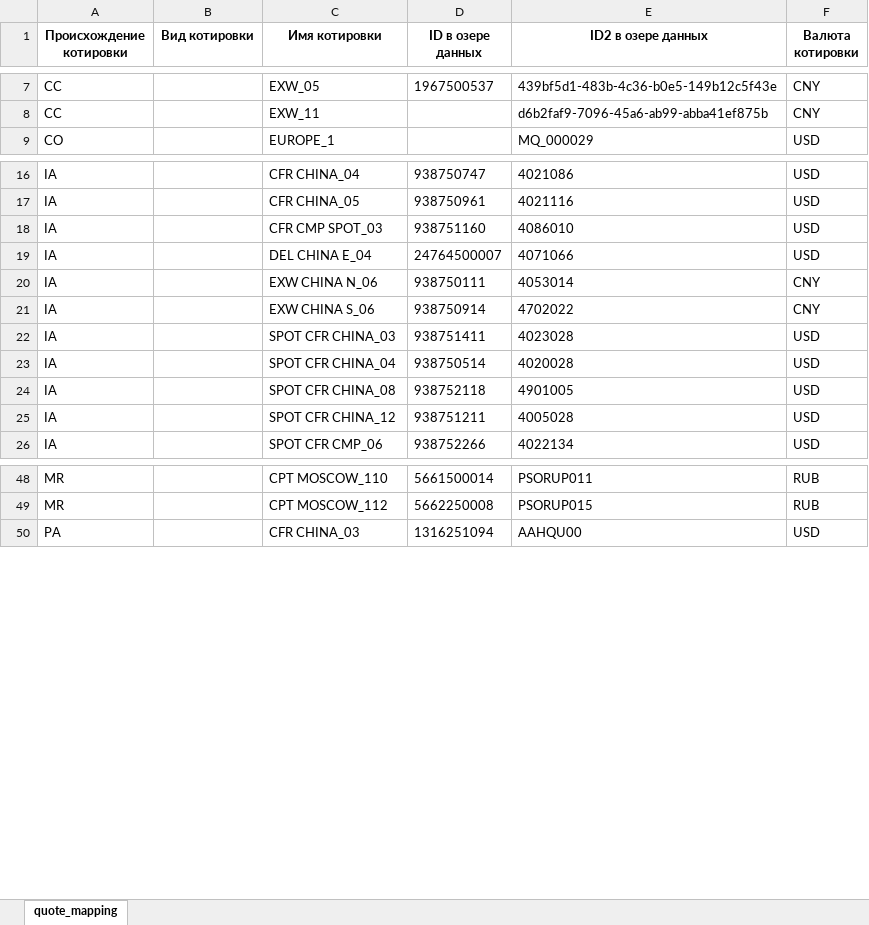
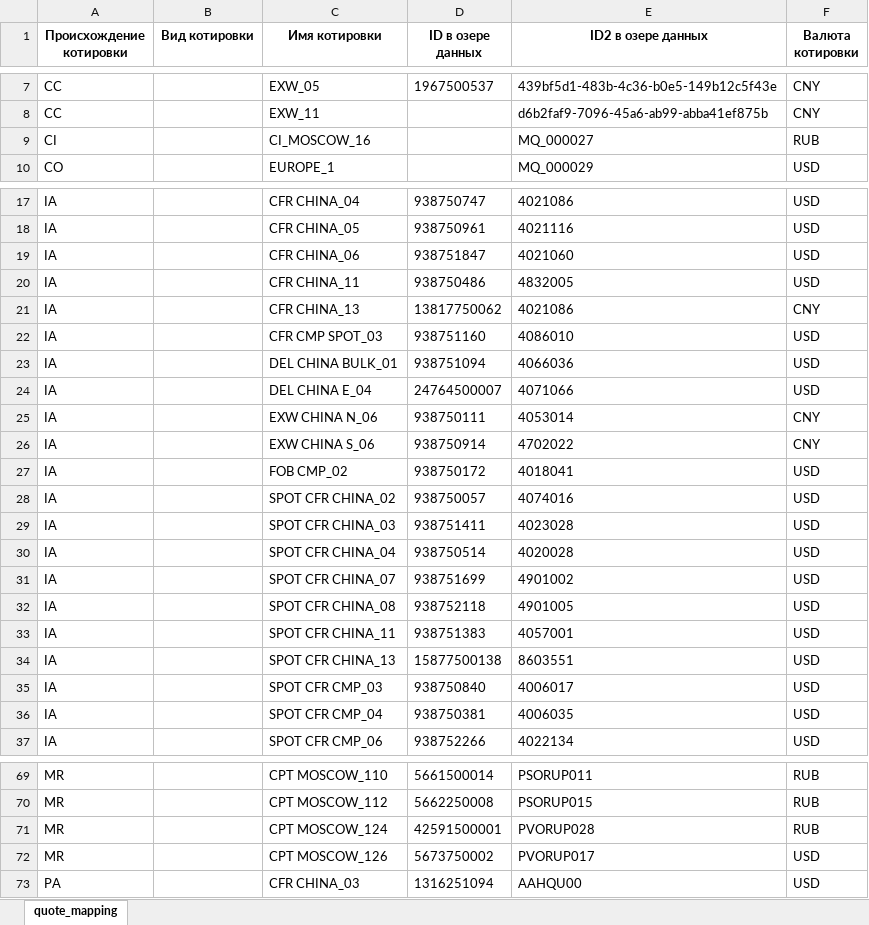
Before and after one commit to ValentinaSimonova20/petro-pricing-app, an Excel workbook: data/raw/quote_mapping.xlsx, sheet quote_mapping, drawn as a sheet; only a part is shown, gaps mark what is left out; values as stored, in another font and other column widths than the file's, no borders; addresses are those after the commit; the diff covers the shown part only; the diff names each change by its address in the sheet, - before the commit and + after, or states it on an @@ line.

```diff
--- a/data/raw/quote_mapping.xlsx (sheet quote_mapping)
+++ b/data/raw/quote_mapping.xlsx (sheet quote_mapping)
+row 9: CI |  | CI_MOSCOW_16 |  | MQ_000027 | RUB
+row 19: IA |  | CFR CHINA_06 | 938751847 | 4021060 | USD
+row 20: IA |  | CFR CHINA_11 | 938750486 | 4832005 | USD
+row 21: IA |  | CFR CHINA_13 | 13817750062 | 4021086 | CNY
+row 23: IA |  | DEL CHINA BULK_01 | 938751094 | 4066036 | USD
+row 27: IA |  | FOB CMP_02 | 938750172 | 4018041 | USD
+row 28: IA |  | SPOT CFR CHINA_02 | 938750057 | 4074016 | USD
+row 31: IA |  | SPOT CFR CHINA_07 | 938751699 | 4901002 | USD
-C33 (Имя котировки): SPOT CFR CHINA_12
+C33 (Имя котировки): SPOT CFR CHINA_11
-D33 (ID в озере данных): 938751211
+D33 (ID в озере данных): 938751383
-E33 (ID2 в озере данных): 4005028
+E33 (ID2 в озере данных): 4057001
+row 34: IA |  | SPOT CFR CHINA_13 | 15877500138 | 8603551 | USD
+row 35: IA |  | SPOT CFR CMP_03 | 938750840 | 4006017 | USD
+row 36: IA |  | SPOT CFR CMP_04 | 938750381 | 4006035 | USD
+row 71: MR |  | CPT MOSCOW_124 | 42591500001 | PVORUP028 | RUB
+row 72: MR |  | CPT MOSCOW_126 | 5673750002 | PVORUP017 | USD
```
Also changed, not shown: 15 added rows, 2 removed rows and 3 edited cells elsewhere in this sheet, data/raw/formula_components.xlsx, data/raw/formulas.xlsx, 13 other files.
